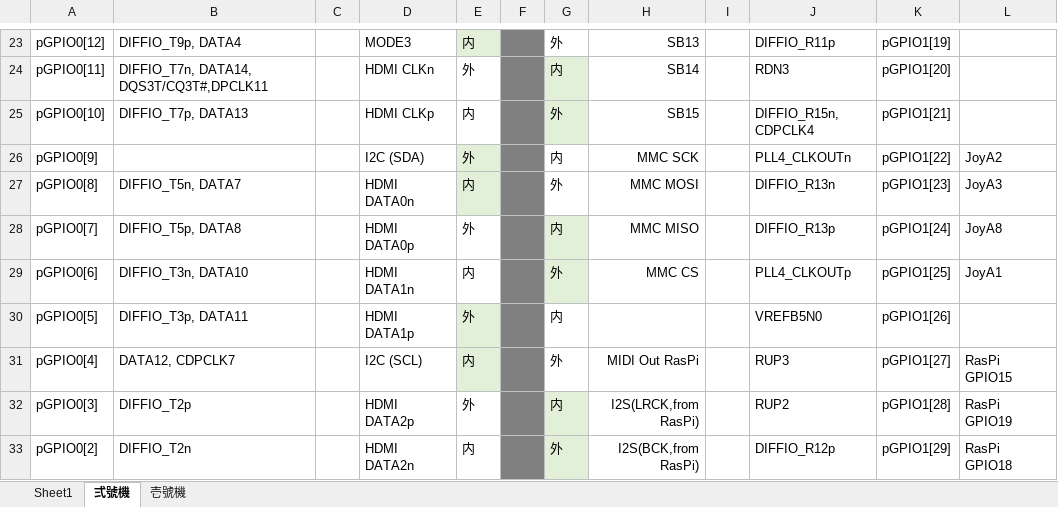
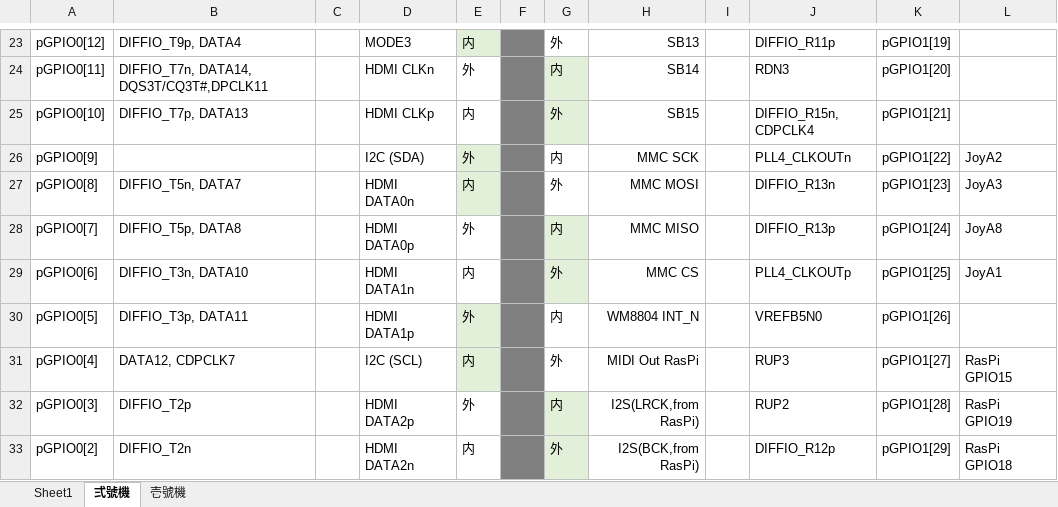
Before and after one commit to kunichiko/X68k-KeplerX-RTL, an Excel workbook: doc/KeplerX-pinout.xlsx, sheet 弍號機, drawn as a sheet; only a part is shown, gaps mark what is left out; values as stored, in another font and other column widths than the file's, no borders; the diff covers the shown part only; the diff names each change by its address in the sheet, - before the commit and + after, or states it on an @@ line.

```diff
--- a/doc/KeplerX-pinout.xlsx (sheet 弍號機)
+++ b/doc/KeplerX-pinout.xlsx (sheet 弍號機)
-H30: (empty)
+H30: WM8804 INT_N
```
Also changed, not shown: 28 added rows and 1 edited cell elsewhere in this sheet.
